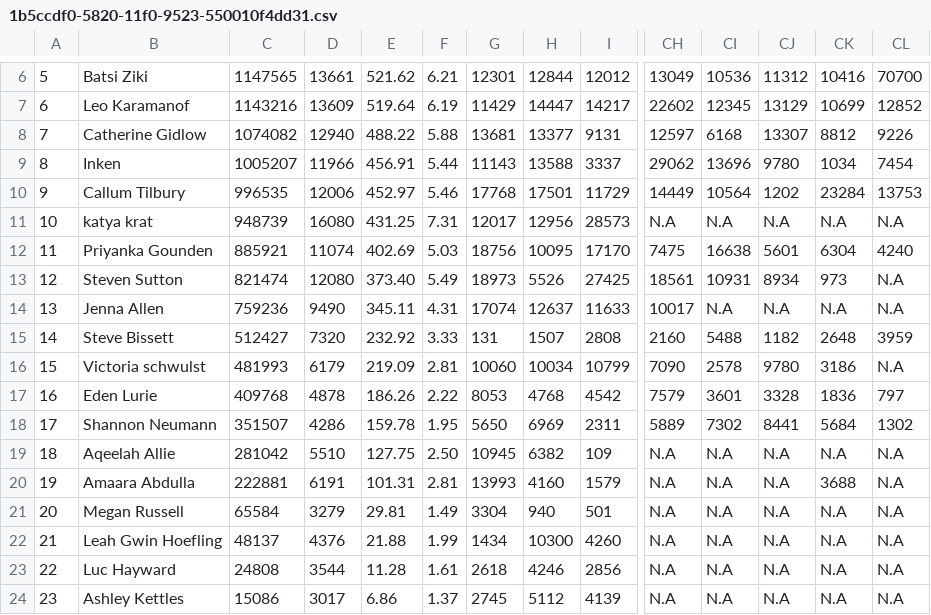
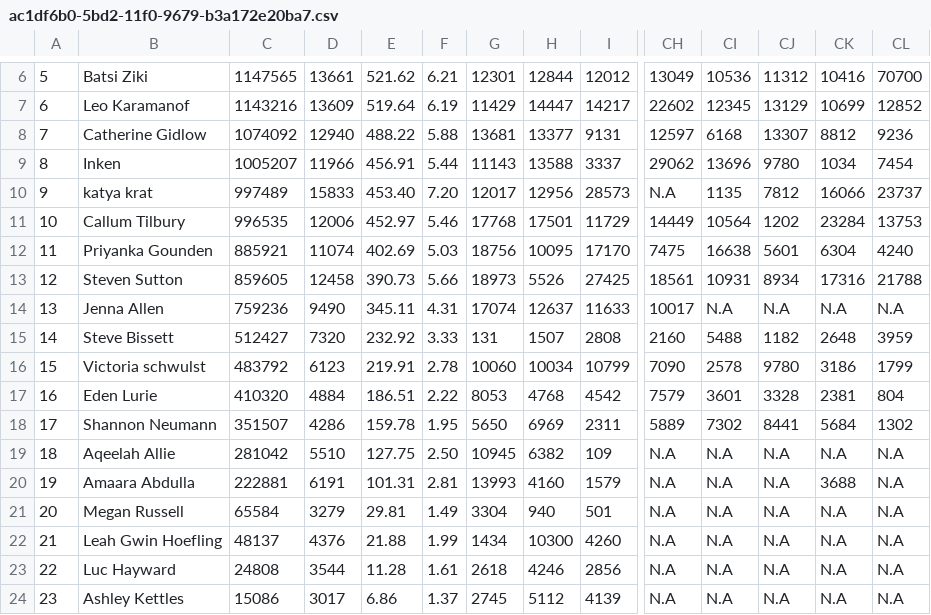
Before and after one commit to Ziksby/beach_boggers_step_challenge, a CSV file: ac1df6b0-5bd2-11f0-9679-b3a172e20ba7.csv (was 1b5ccdf0-5820-11f0-9523-550010f4dd31.csv), drawn as a sheet; only a part is shown, gaps mark what is left out; removed rows and columns are numbered as before the commit, all else as after; rows hold the shown columns only; the diff names each change by its address in the sheet, - before the commit and + after, or states it on an @@ line.

Commit message:
week 12 update

```diff
--- a/1b5ccdf0-5820-11f0-9523-550010f4dd31.csv
+++ b/ac1df6b0-5bd2-11f0-9679-b3a172e20ba7.csv
-C8: 1074082
+C8: 1074092
-CL8: 9226
+CL8: 9236
+row 10: 9 | katya krat | 997489 | 15833 | 453.40 | 7.20 | 12017 | 12956 | 28573 | N.A | 1135 | 7812 | 16066 | 23737
-A11: 9
+A11: 10
-row 11: 10 | katya krat | 948739 | 16080 | 431.25 | 7.31 | 12017 | 12956 | 28573 | N.A | N.A | N.A | N.A | N.A
-C13: 821474
+C13: 859605
-D13: 12080
+D13: 12458
-E13: 373.40
+E13: 390.73
-F13: 5.49
+F13: 5.66
-CK13: 973
+CK13: 17316
-CL13: N.A
+CL13: 21788
-C16: 481993
+C16: 483792
-D16: 6179
+D16: 6123
-E16: 219.09
+E16: 219.91
-F16: 2.81
+F16: 2.78
-CL16: N.A
+CL16: 1799
-C17: 409768
+C17: 410320
-D17: 4878
+D17: 4884
-E17: 186.26
+E17: 186.51
-CK17: 1836
+CK17: 2381
-CL17: 797
+CL17: 804
```
